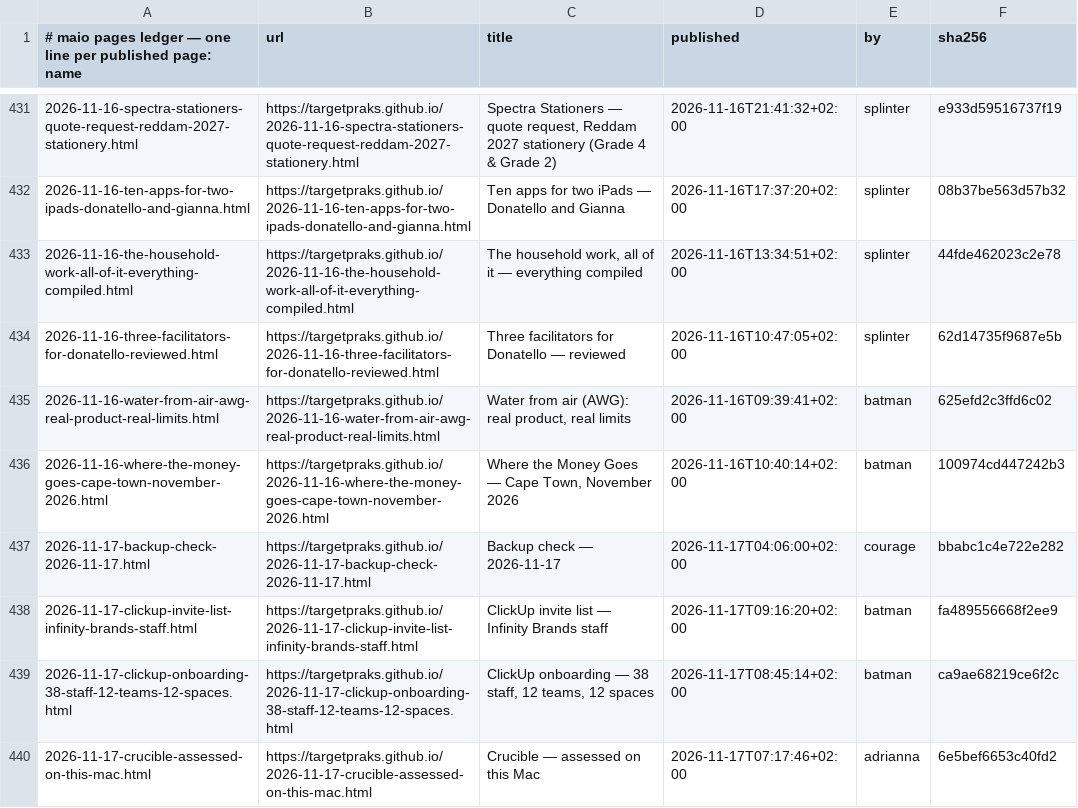
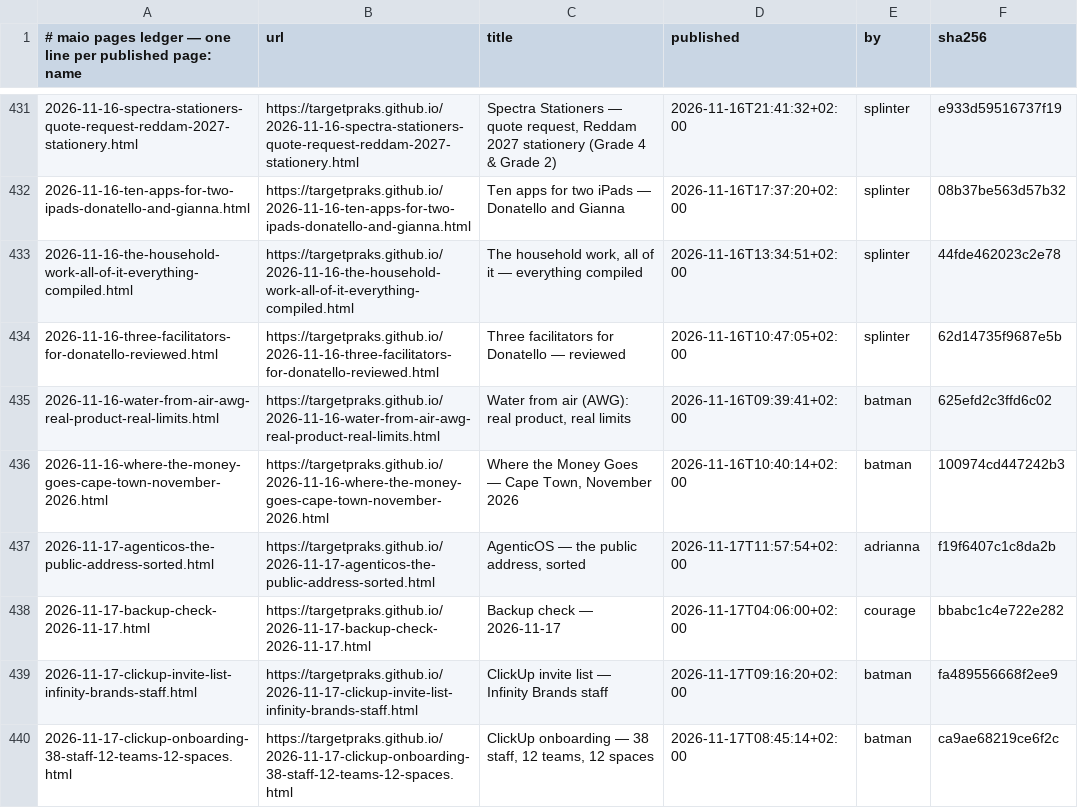
Before and after one commit to targetpraks/targetpraks.github.io, a TSV file: .publish-ledger.tsv, drawn as a sheet; only a part is shown, gaps mark what is left out; the shorter side is filled out with more unchanged rows; the diff names each change by its address in the sheet, - before the commit and + after, or states it on an @@ line.

Commit message:
HTML: AgenticOS — the public address, sorted

```diff
--- a/.publish-ledger.tsv
+++ b/.publish-ledger.tsv
+row 437: 2026-11-17-agenticos-the-public-address-sorted.html | https://targetpraks.github.io/2026-11-17-agenticos-the-public-address-sorted.html | AgenticOS — the public address, sorted | 2026-11-17T11:57:54+02:00 | adrianna | f19f6407c1c8da2b
```
Also changed, not shown: 1 other file.
